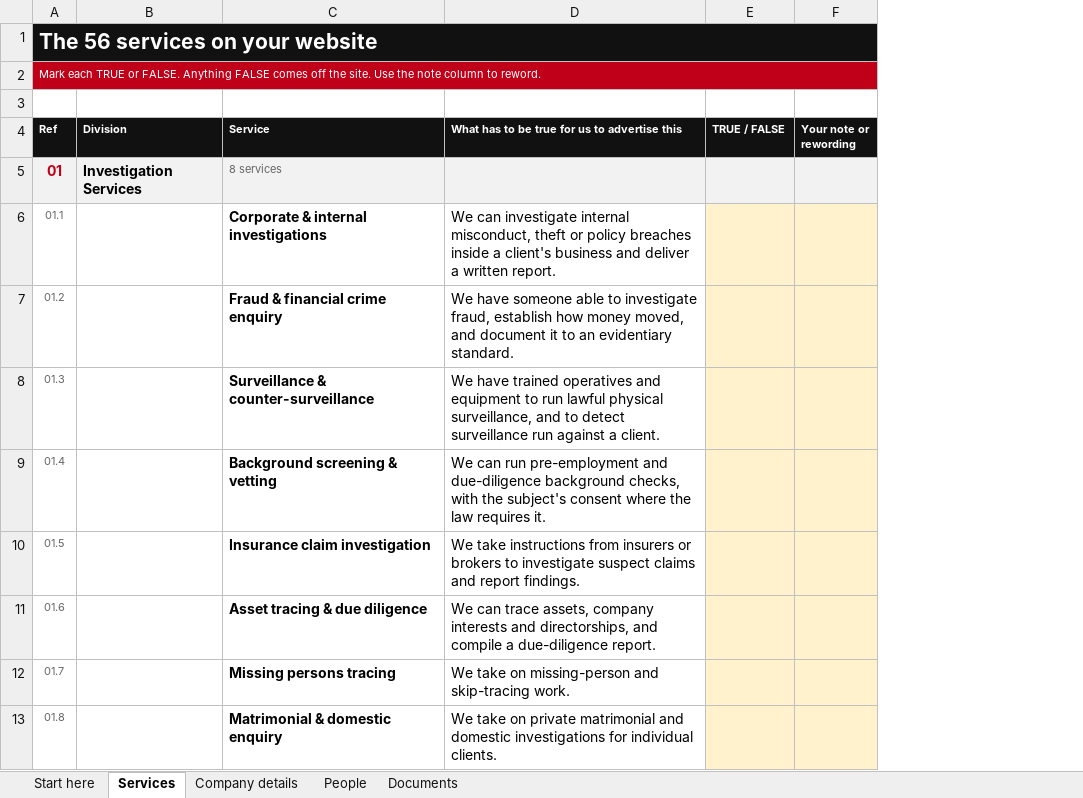
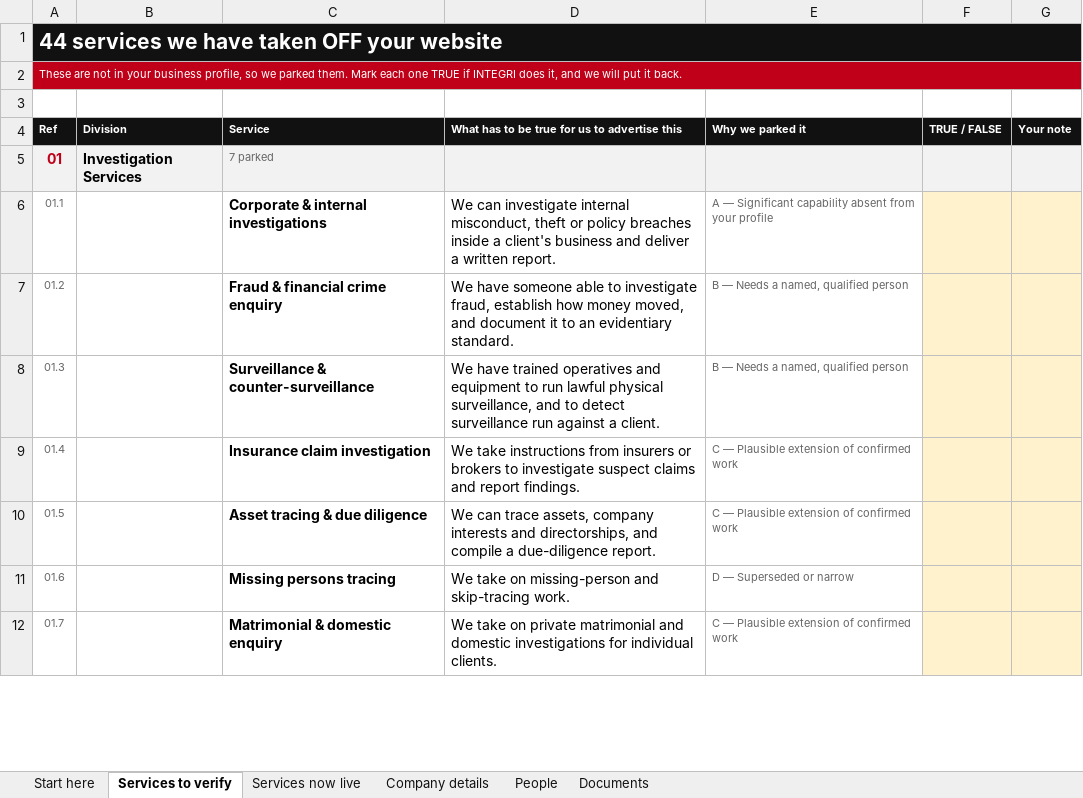
Before and after one commit to RapidRiseAi/SECUMAX-SECURITY-WEBSITE, an Excel workbook: handover/INTEGRI-Information-Request.xlsx, sheet Services to verify, drawn as a sheet; only a part is shown; values as stored, in another font and other column widths than the file's, no borders; removed rows and columns are numbered as before the commit, all else as after; the diff covers the shown part only; the diff names each change by its address in the sheet, - before the commit and + after, or states it on an @@ line.

```diff
--- a/handover/INTEGRI-Information-Request.xlsx (sheet Services to verify)
+++ b/handover/INTEGRI-Information-Request.xlsx (sheet Services to verify)
-sheet tab: Services
+sheet tab: Services to verify
+sheet tab: Services now live
+column E (Why we parked it), rows 6-12: A — Significant capability absent from your profile | B — Needs a named, qualified person | B — Needs a named, qualified person | C — Plausible extension of confirmed work | C — Plausible extension of confirmed work | D — Superseded or narrow | C — Plausible extension of confirmed work
-column F (Your note or rewording), empty
+column G (Your note), empty
@@ column A (Ref) renumbered between rows 1 and 55 @@
-C5 (Service): 8 services
+C5 (Service): 7 parked
-row 9: 01.4 |  | Background screening & vetting | We can run pre-employment and due-diligence background checks, with the subject's consent where the law requires it.
```
Also changed, not shown: 2 added rows, 14 removed rows and 7 edited cells elsewhere in this sheet, 3 other files.
